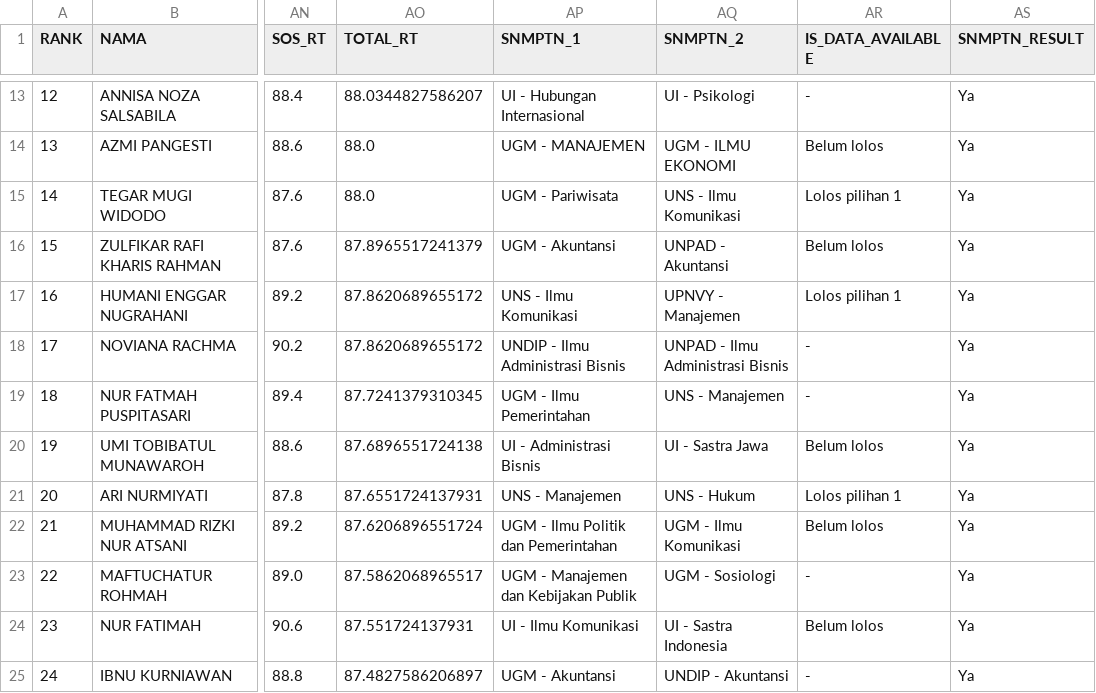
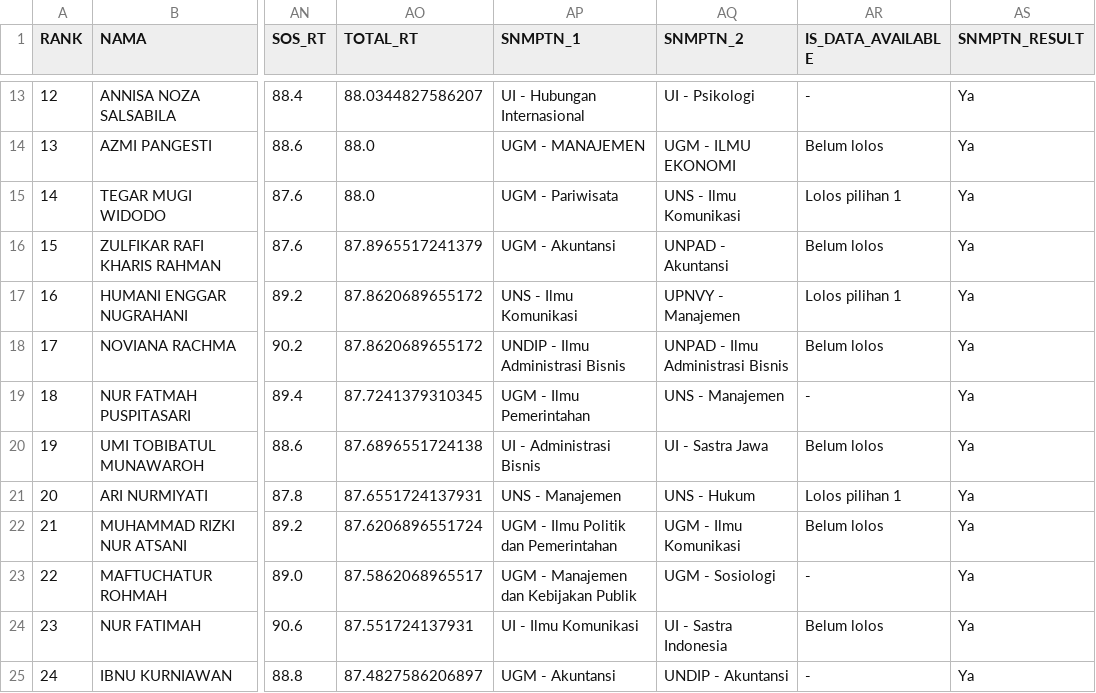
Before and after one commit to nasruliwn/jembawansnmptn, a CSV file: data/jathayu-iis-rank.csv, drawn as a sheet; only a part is shown, gaps mark what is left out; the diff names each change by its address in the sheet, - before the commit and + after, or states it on an @@ line.

Commit message:
[travis] Update data

```diff
--- a/data/jathayu-iis-rank.csv
+++ b/data/jathayu-iis-rank.csv
-AR18 (IS_DATA_AVAILABLE): -
+AR18 (IS_DATA_AVAILABLE): Belum lolos
```
Also changed, not shown: 4 other files.
